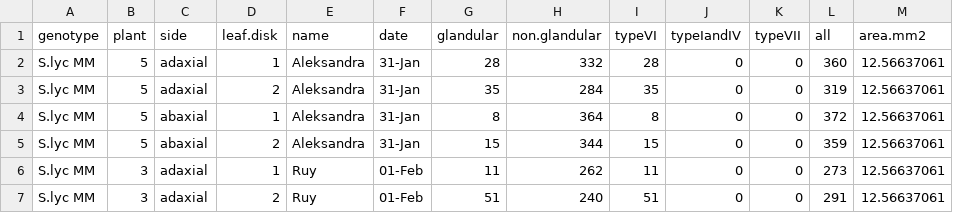
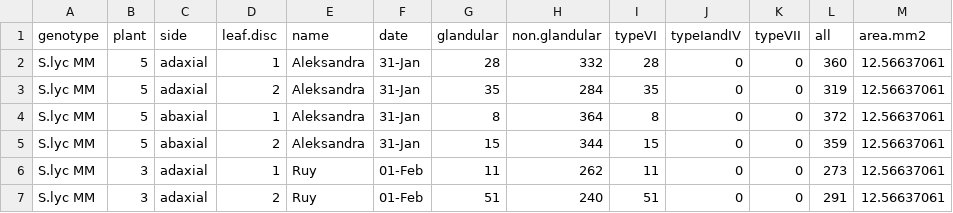
Before and after one commit to BleekerLab/natural-insecticides-thrips-whiteflies, a TSV file: Figure5_densities/trichome_counts.tsv, drawn as a sheet; only a part is shown.

```diff
--- a/Figure5_densities/trichome_counts.tsv
+++ b/Figure5_densities/trichome_counts.tsv
@@ -1,2 +1,2 @@
-genotype	plant	side	leaf.disk	name	date	glandular	non.glandular	typeVI	typeIandIV	typeVII	all	area.mm2
+genotype	plant	side	leaf.disc	name	date	glandular	non.glandular	typeVI	typeIandIV	typeVII	all	area.mm2
 S.lyc MM	5	adaxial	1	Aleksandra	31-Jan	28	332	28	0	0	360	12.56637061
```
Also changed, not shown: 2 other files.
